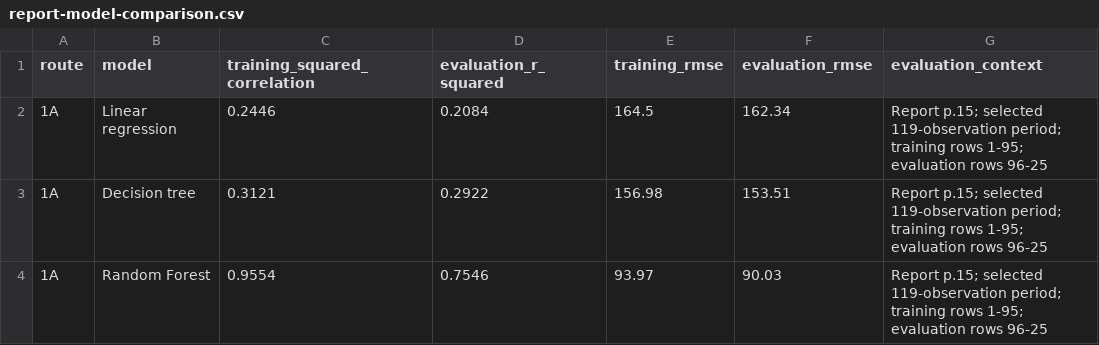
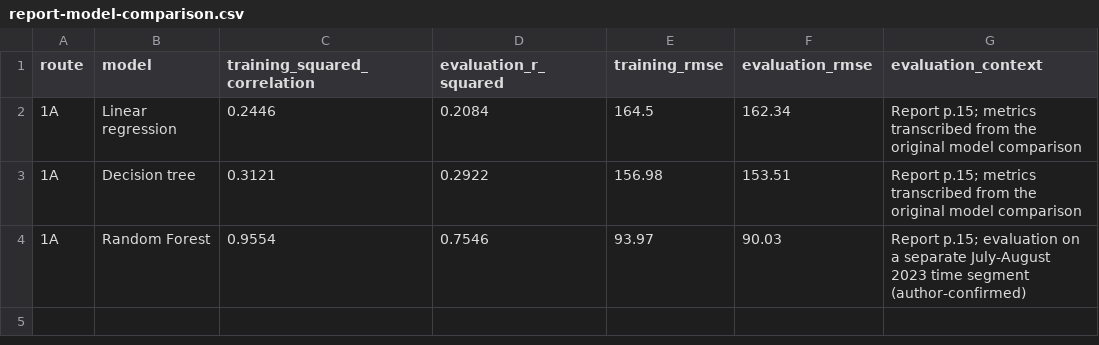
Before and after one commit to thesuncyrus/citybus-ridership-analysis, a CSV file: results/report-model-comparison.csv, drawn as a sheet.

Commit message:
Correct evaluation metadata using author-confirmed July-August segment

```diff
--- a/results/report-model-comparison.csv
+++ b/results/report-model-comparison.csv
@@ -1,4 +1,4 @@
 route,model,training_squared_correlation,evaluation_r_squared,training_rmse,evaluation_rmse,evaluation_context
-1A,Linear regression,0.2446,0.2084,164.5,162.34,Report p.15; selected 119-observation period; training rows 1-95; evaluation rows 96-25
-1A,Decision tree,0.3121,0.2922,156.98,153.51,Report p.15; selected 119-observation period; training rows 1-95; evaluation rows 96-25
-1A,Random Forest,0.9554,0.7546,93.97,90.03,Report p.15; selected 119-observation period; training rows 1-95; evaluation rows 96-25
+1A,Linear regression,0.2446,0.2084,164.5,162.34,Report p.15; metrics transcribed from the original model comparison
+1A,Decision tree,0.3121,0.2922,156.98,153.51,Report p.15; metrics transcribed from the original model comparison
+1A,Random Forest,0.9554,0.7546,93.97,90.03,Report p.15; evaluation on a separate July-August 2023 time segment (author-confirmed)
```
Also changed, not shown: 1 other file.
